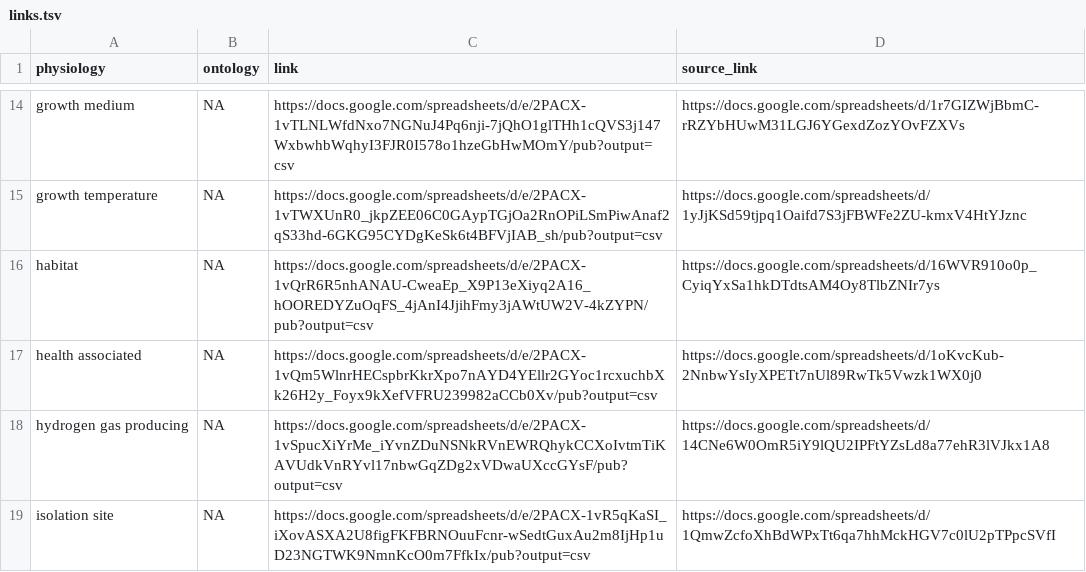
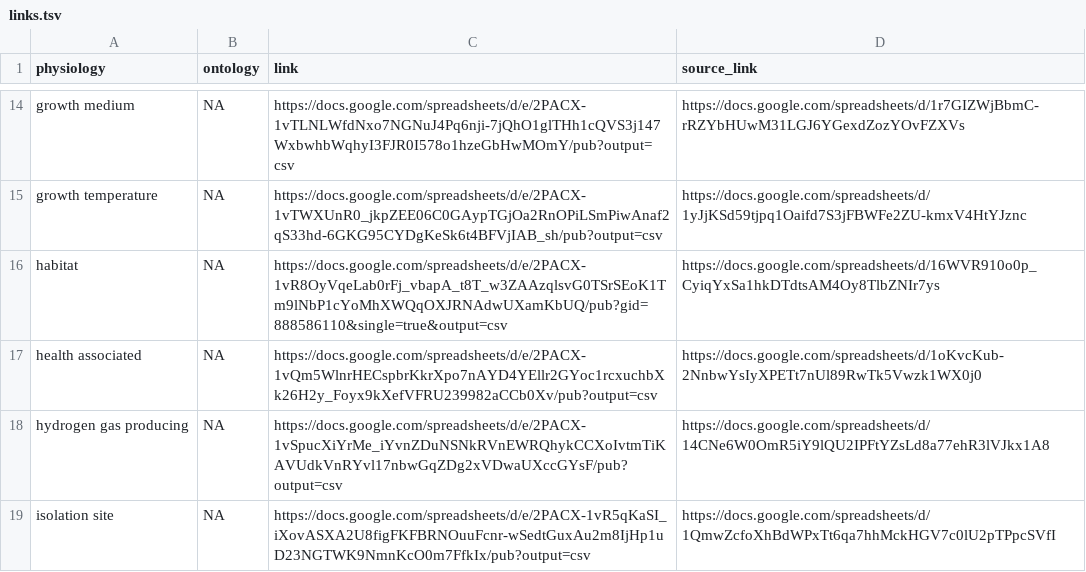
Before and after one commit to waldronlab/bugphyzz, a TSV file: inst/extdata/links.tsv, drawn as a sheet; only a part is shown, gaps mark what is left out.

Commit message:
Updated habitat to habitat2 file

```diff
--- a/inst/extdata/links.tsv
+++ b/inst/extdata/links.tsv
@@ -15,3 +15,3 @@ growth medium	NA	https://docs.google.com/spreadsheets/d/e/2PACX-1vTLNLWfdNxo7NGN
 growth temperature	NA	https://docs.google.com/spreadsheets/d/e/2PACX-1vTWXUnR0_jkpZEE06C0GAypTGjOa2RnOPiLSmPiwAnaf2qS33hd-6GKG95CYDgKeSk6t4BFVjIAB_sh/pub?output=csv	https://docs.google.com/spreadsheets/d/1yJjKSd59tjpq1Oaifd7S3jFBWFe2ZU-kmxV4HtYJznc
-habitat	NA	https://docs.google.com/spreadsheets/d/e/2PACX-1vQrR6R5nhANAU-CweaEp_X9P13eXiyq2A16_hOOREDYZuOqFS_4jAnI4JjihFmy3jAWtUW2V-4kZYPN/pub?output=csv	https://docs.google.com/spreadsheets/d/16WVR910o0p_CyiqYxSa1hkDTdtsAM4Oy8TlbZNIr7ys
+habitat	NA	https://docs.google.com/spreadsheets/d/e/2PACX-1vR8OyVqeLab0rFj_vbapA_t8T_w3ZAAzqlsvG0TSrSEoK1Tm9lNbP1cYoMhXWQqOXJRNAdwUXamKbUQ/pub?gid=888586110&single=true&output=csv	https://docs.google.com/spreadsheets/d/16WVR910o0p_CyiqYxSa1hkDTdtsAM4Oy8TlbZNIr7ys
 health associated	NA	https://docs.google.com/spreadsheets/d/e/2PACX-1vQm5WlnrHECspbrKkrXpo7nAYD4YEllr2GYoc1rcxuchbXk26H2y_Foyx9kXefVFRU239982aCCb0Xv/pub?output=csv	https://docs.google.com/spreadsheets/d/1oKvcKub-2NnbwYsIyXPETt7nUl89RwTk5Vwzk1WX0j0
```
